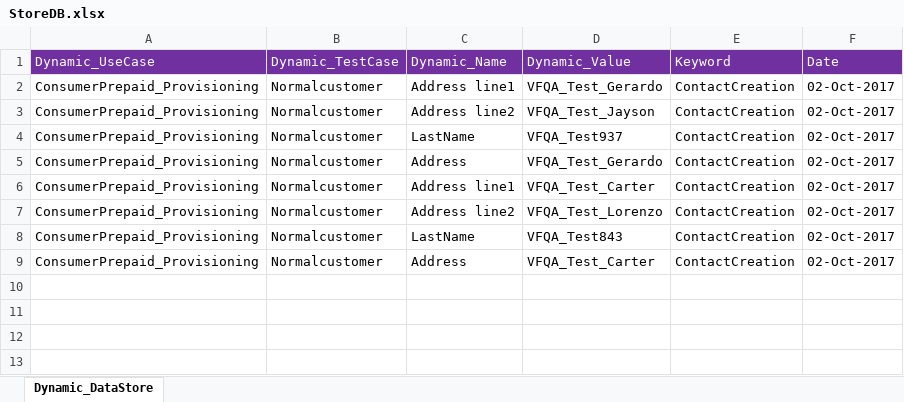
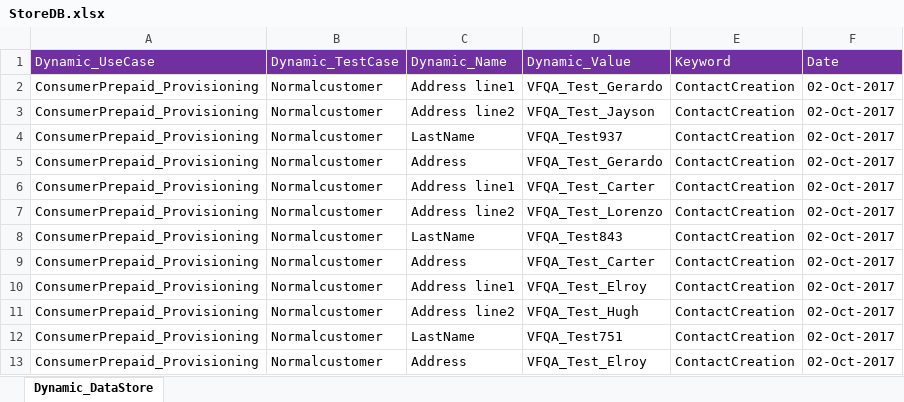
Before and after one commit to imran0404y/Vodafone_QAR, an Excel workbook: Framework/Storage/StoreDB.xlsx, sheet Dynamic_DataStore, drawn as a sheet; values as stored, in another font and other column widths than the file's, no borders; the diff names each change by its address in the sheet, - before the commit and + after, or states it on an @@ line.

```diff
--- a/Framework/Storage/StoreDB.xlsx (sheet Dynamic_DataStore)
+++ b/Framework/Storage/StoreDB.xlsx (sheet Dynamic_DataStore)
+row 10: ConsumerPrepaid_Provisioning | Normalcustomer | Address line1 | VFQA_Test_Elroy | ContactCreation | 02-Oct-2017
+row 11: ConsumerPrepaid_Provisioning | Normalcustomer | Address line2 | VFQA_Test_Hugh | ContactCreation | 02-Oct-2017
+row 12: ConsumerPrepaid_Provisioning | Normalcustomer | LastName | VFQA_Test751 | ContactCreation | 02-Oct-2017
+row 13: ConsumerPrepaid_Provisioning | Normalcustomer | Address | VFQA_Test_Elroy | ContactCreation | 02-Oct-2017
```
Also changed, not shown: Framework/Directory/TestDataDB.xlsm, 2 other files.
